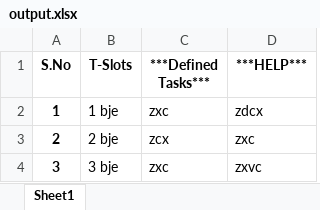
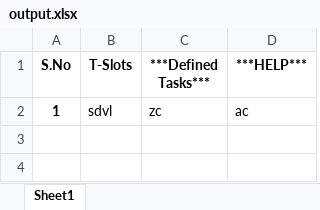
Before and after one commit to Nikhilgulati841/PyWhileWork, an Excel workbook: output.xlsx, sheet Sheet1, drawn as a sheet; values as stored, in another font and other column widths than the file's, no borders; the diff names each change by its address in the sheet, - before the commit and + after, or states it on an @@ line.

```diff
--- a/output.xlsx (sheet Sheet1)
+++ b/output.xlsx (sheet Sheet1)
-B2 (T-Slots): 1 bje
+B2 (T-Slots): sdvl
-C2 (***Defined Tasks***): zxc
+C2 (***Defined Tasks***): zc
-D2 (***HELP***): zdcx
+D2 (***HELP***): ac
-row 3: 2 | 2 bje | zcx | zxc
-row 4: 3 | 3 bje | zxc | zxvc
```
Also changed, not shown: 2 other files.
